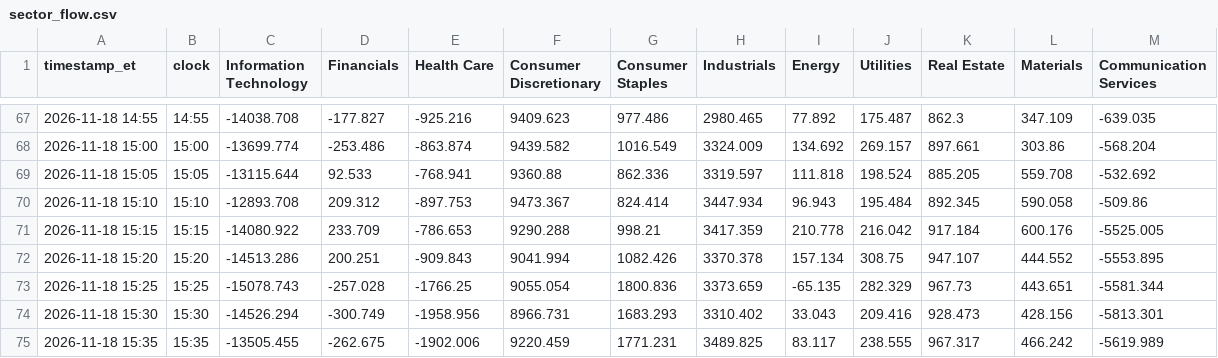
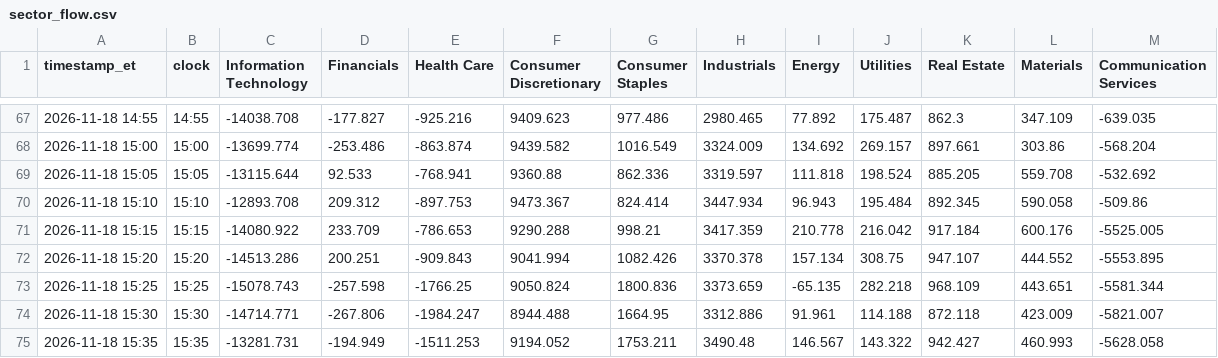
Before and after one commit to vhhh2B618/us-sector-flow, a CSV file: sector_flow.csv, drawn as a sheet; only a part is shown, gaps mark what is left out; the diff covers the shown part only.

```diff
--- a/sector_flow.csv
+++ b/sector_flow.csv
@@ -72,4 +72,4 @@ timestamp_et,clock,Information Technology,Financials,Health Care,Consumer Discre
 2026-11-18 15:20,15:20,-14513.286,200.251,-909.843,9041.994,1082.426,3370.378,157.134,308.75,947.107,444.552,-5553.895
-2026-11-18 15:25,15:25,-15078.743,-257.028,-1766.25,9055.054,1800.836,3373.659,-65.135,282.329,967.73,443.651,-5581.344
-2026-11-18 15:30,15:30,-14526.294,-300.749,-1958.956,8966.731,1683.293,3310.402,33.043,209.416,928.473,428.156,-5813.301
-2026-11-18 15:35,15:35,-13505.455,-262.675,-1902.006,9220.459,1771.231,3489.825,83.117,238.555,967.317,466.242,-5619.989
+2026-11-18 15:25,15:25,-15078.743,-257.598,-1766.25,9050.824,1800.836,3373.659,-65.135,282.218,968.109,443.651,-5581.344
+2026-11-18 15:30,15:30,-14714.771,-267.806,-1984.247,8944.488,1664.95,3312.886,91.961,114.188,872.118,423.009,-5821.007
+2026-11-18 15:35,15:35,-13281.731,-194.949,-1511.253,9194.052,1753.211,3490.48,146.567,143.322,942.427,460.993,-5628.058
```
Also changed, not shown: 2 added rows and 22 edited cells elsewhere in this file, 2 other files.
